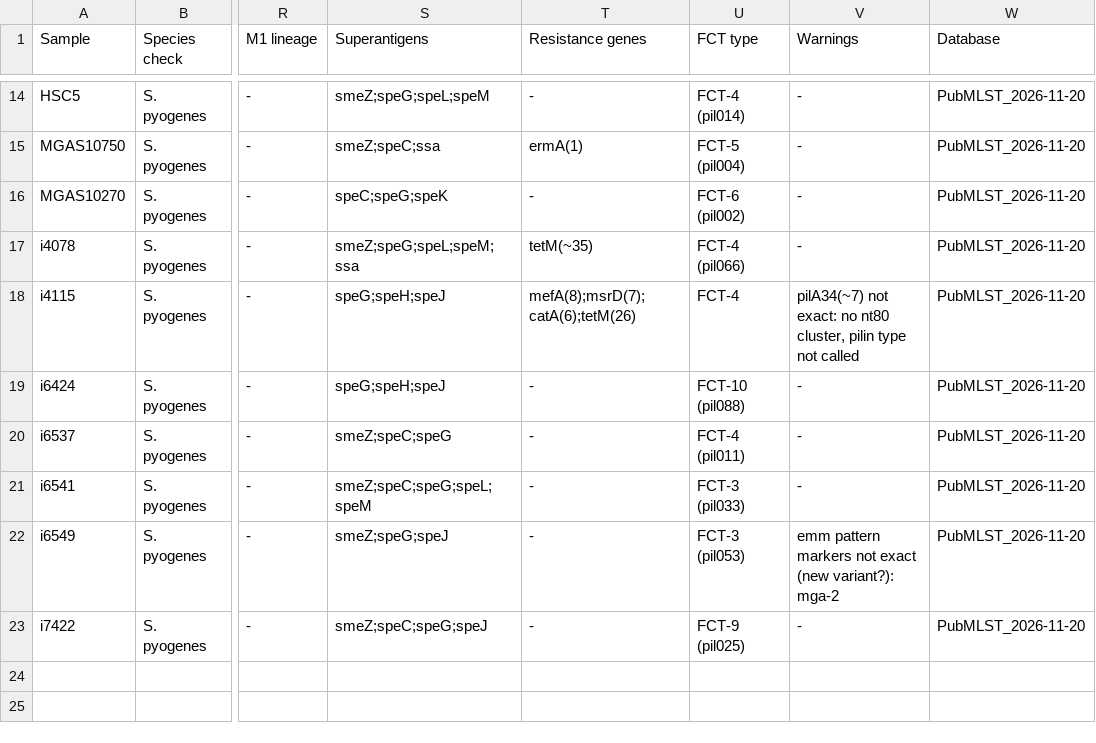
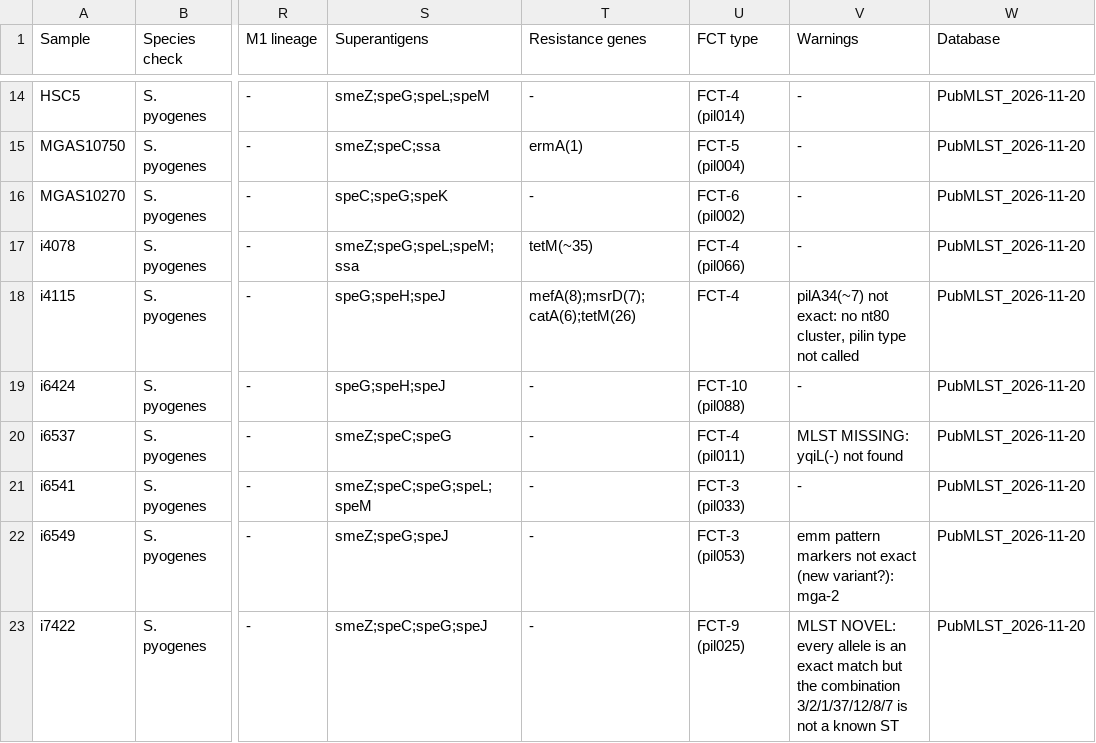
Before and after one commit to TinusTK/spyogenes-typing, a TSV file: validation/results_PubMLST_2026-11-20.tsv, drawn as a sheet; only a part is shown, gaps mark what is left out; the diff names each change by its address in the sheet, - before the commit and + after, or states it on an @@ line.

Commit message:
Make Warnings cover every column, and show it in the README
MLST produced no warnings at all: a missing locus, mixed alleles or a novel
combination showed up in the MLST status column while Warnings stayed a bare
'-', so a reader scanning the one column meant to list anything worth
checking would miss it. A blank emm cluster said nothing either.

- mlst_warnings() names the locus at fault for MISSING, MIXED, MULTICOPY,
  NOVEL, PARTIAL and NONE
- the emm cluster lookup moved into emm_cluster(), which says when the guide
  lists no cluster for a type instead of leaving a bare '-' that reads like a
  failure to look it up

Warnings now comes from every column: emm, emm cluster, emm pattern, MLST,
M1 lineage, superantigens, resistance genes, FCT and the species check. Two
rows of the validation record show the difference, where the status word was
all the reader had before.

The README example table now carries the Warnings column, with four real
examples underneath, and the column reference lists what can appear there.

```diff
--- a/validation/results_PubMLST_2026-11-20.tsv
+++ b/validation/results_PubMLST_2026-11-20.tsv
-V20 (Warnings): -
+V20 (Warnings): MLST MISSING: yqiL(-) not found
-V23 (Warnings): -
+V23 (Warnings): MLST NOVEL: every allele is an exact match but the combination 3/2/1/37/12/8/7 is not a known ST
```
Also changed, not shown: 4 other files.
